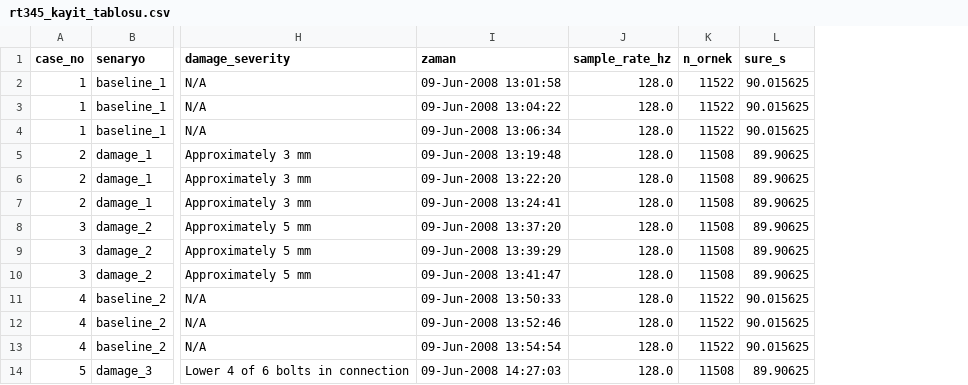
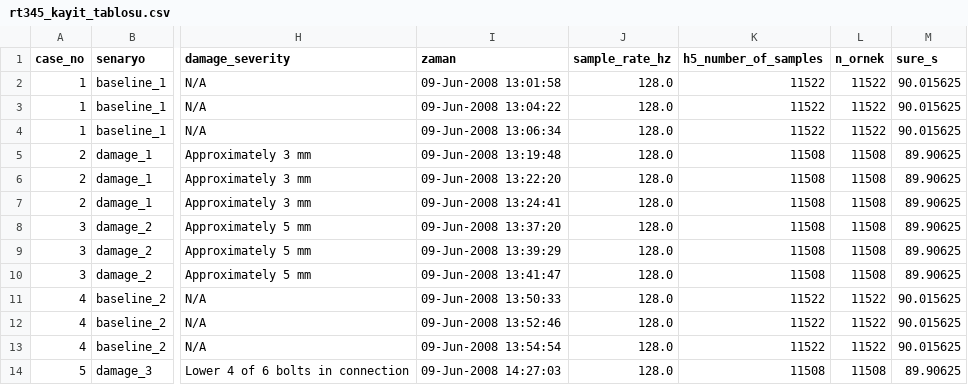
Before and after one commit to IbrahimCobankose/ENG401, a CSV file: src/output/rt345_kayit_tablosu.csv, drawn as a sheet; only a part is shown, gaps mark what is left out; the diff names each change by its address in the sheet, - before the commit and + after, or states it on an @@ line.

```diff
--- a/src/output/rt345_kayit_tablosu.csv
+++ b/src/output/rt345_kayit_tablosu.csv
+column K (h5_number_of_samples), rows 2-14: 11522 | 11522 | 11522 | 11508 | 11508 | 11508 | 11508 | 11508 | 11508 | 11522 | 11522 | 11522 | 11508
```
Also changed, not shown: src/output/sdof_ozet.csv, 10 other files.
